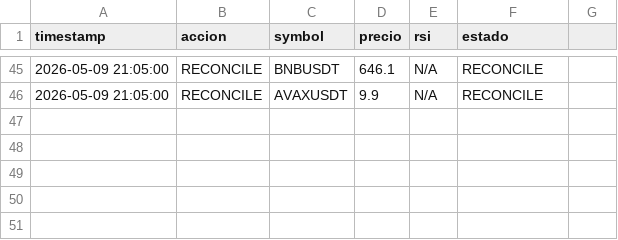
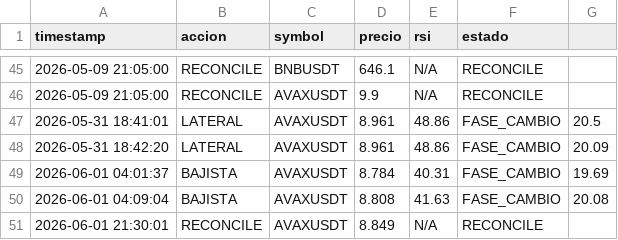
Before and after one commit to aroelcapellan21-sudo/ZBOT-V2, a CSV file: auditoria.csv, drawn as a sheet; only a part is shown, gaps mark what is left out.

```diff
--- a/auditoria.csv
+++ b/auditoria.csv
@@ -46 +46,6 @@ timestamp,accion,symbol,precio,rsi,estado
 2026-05-09 21:05:00,RECONCILE,AVAXUSDT,9.9,N/A,RECONCILE
+2026-05-31 18:41:01,LATERAL,AVAXUSDT,8.961,48.86,FASE_CAMBIO,20.5
+2026-05-31 18:42:20,LATERAL,AVAXUSDT,8.961,48.86,FASE_CAMBIO,20.09
+2026-06-01 04:01:37,BAJISTA,AVAXUSDT,8.784,40.31,FASE_CAMBIO,19.69
+2026-06-01 04:09:04,BAJISTA,AVAXUSDT,8.808,41.63,FASE_CAMBIO,20.08
+2026-06-01 21:30:01,RECONCILE,AVAXUSDT,8.849,N/A,RECONCILE
```
Also changed, not shown: auditoria_pre_reconciliacion.csv, 10 other files.
